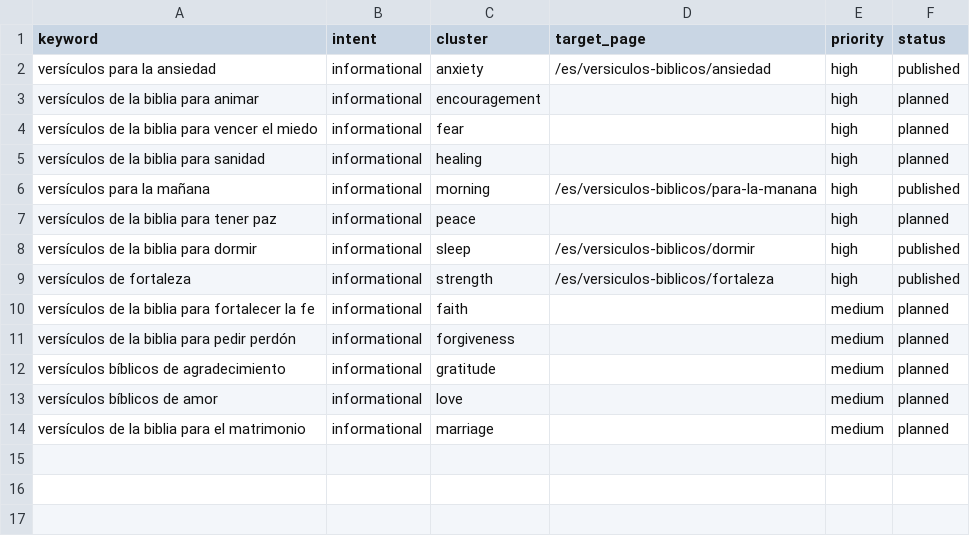
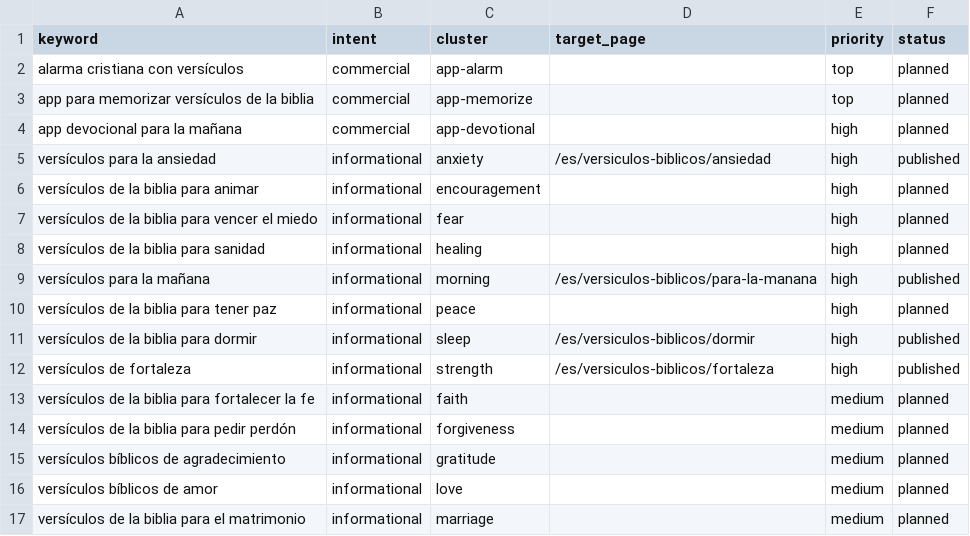
Before and after one commit to whoiskenneth-beep/bibleversealarm-site, a CSV file: seo/keywords/es.csv, drawn as a sheet.

```diff
--- a/seo/keywords/es.csv
+++ b/seo/keywords/es.csv
@@ -1,2 +1,5 @@
 keyword,intent,cluster,target_page,priority,status
+alarma cristiana con versículos,commercial,app-alarm,,top,planned
+app para memorizar versículos de la biblia,commercial,app-memorize,,top,planned
+app devocional para la mañana,commercial,app-devotional,,high,planned
 versículos para la ansiedad,informational,anxiety,/es/versiculos-biblicos/ansiedad,high,published
```
Also changed, not shown: seo/keywords/en.csv, seo/keywords/zh.csv, 13 other files.
